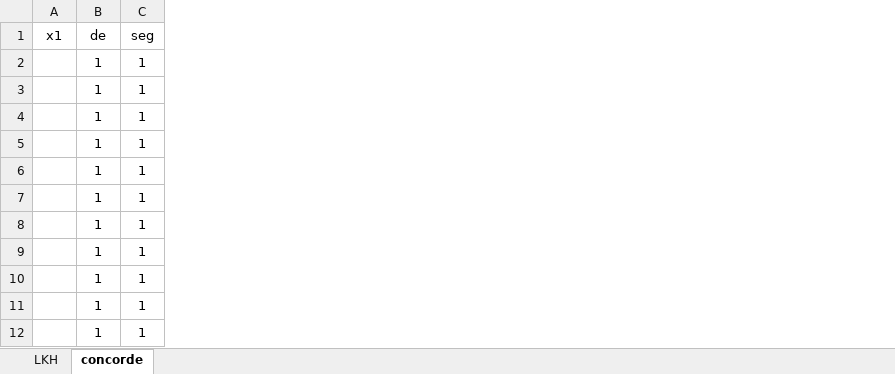
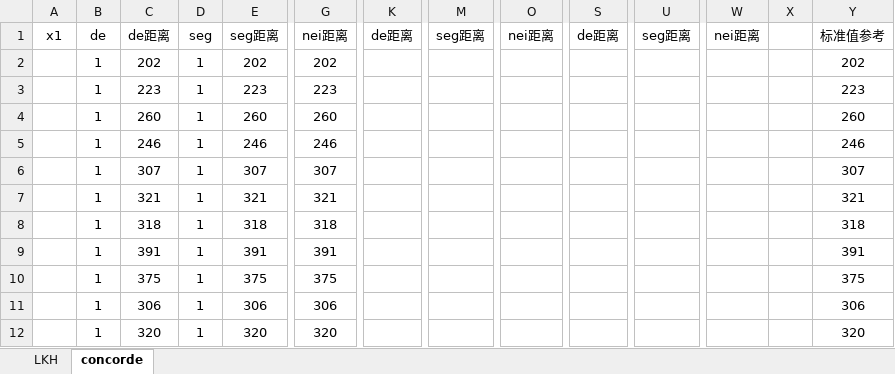
Before and after one commit to Legolas9999/TSP, an Excel workbook: 统计文档/最新统计/限制的图的解是否都在对应图中.xlsx, sheet concorde, drawn as a sheet; only a part is shown, gaps mark what is left out; values as stored, in another font and other column widths than the file's, no borders; the diff names each change by its address in the sheet, - before the commit and + after, or states it on an @@ line.

```diff
--- a/统计文档/最新统计/限制的图的解是否都在对应图中.xlsx (sheet concorde)
+++ b/统计文档/最新统计/限制的图的解是否都在对应图中.xlsx (sheet concorde)
+column C, rows 1-12: de距离 | 202 | 223 | 260 | 246 | 307 | 321 | 318 | 391 | 375 | 306 | 320
+column E, rows 1-12: seg距离 | 202 | 223 | 260 | 246 | 307 | 321 | 318 | 391 | 375 | 306 | 320
+column G, rows 1-12: nei距离 | 202 | 223 | 260 | 246 | 307 | 321 | 318 | 391 | 375 | 306 | 320
+column K, row 1: de距离
+column M, row 1: seg距离
+column O, row 1: nei距离
+column S, row 1: de距离
+column U, row 1: seg距离
+column W, row 1: nei距离
+column X, empty
+column Y, rows 1-12: 标准值参考 | 202 | 223 | 260 | 246 | 307 | 321 | 318 | 391 | 375 | 306 | 320
```
Also changed, not shown: sheet LKH, 1 other file.
